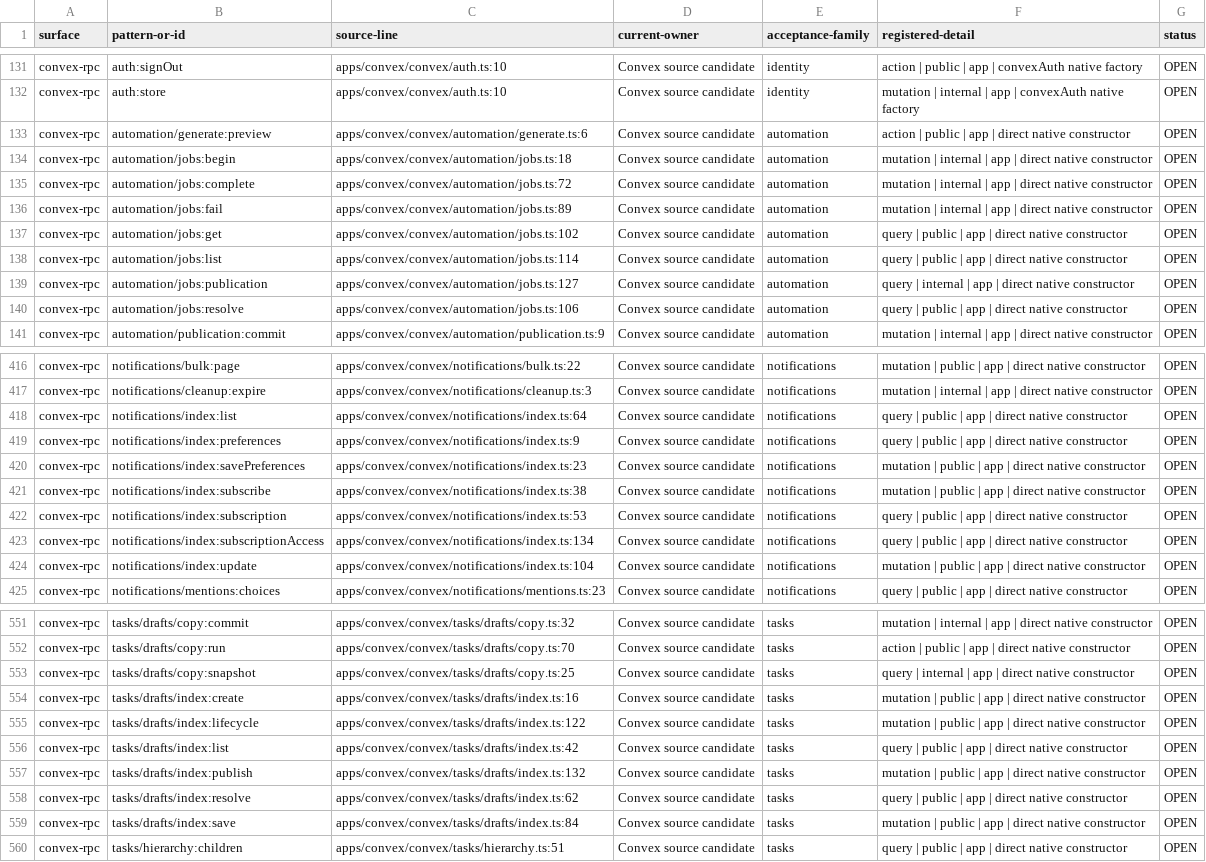
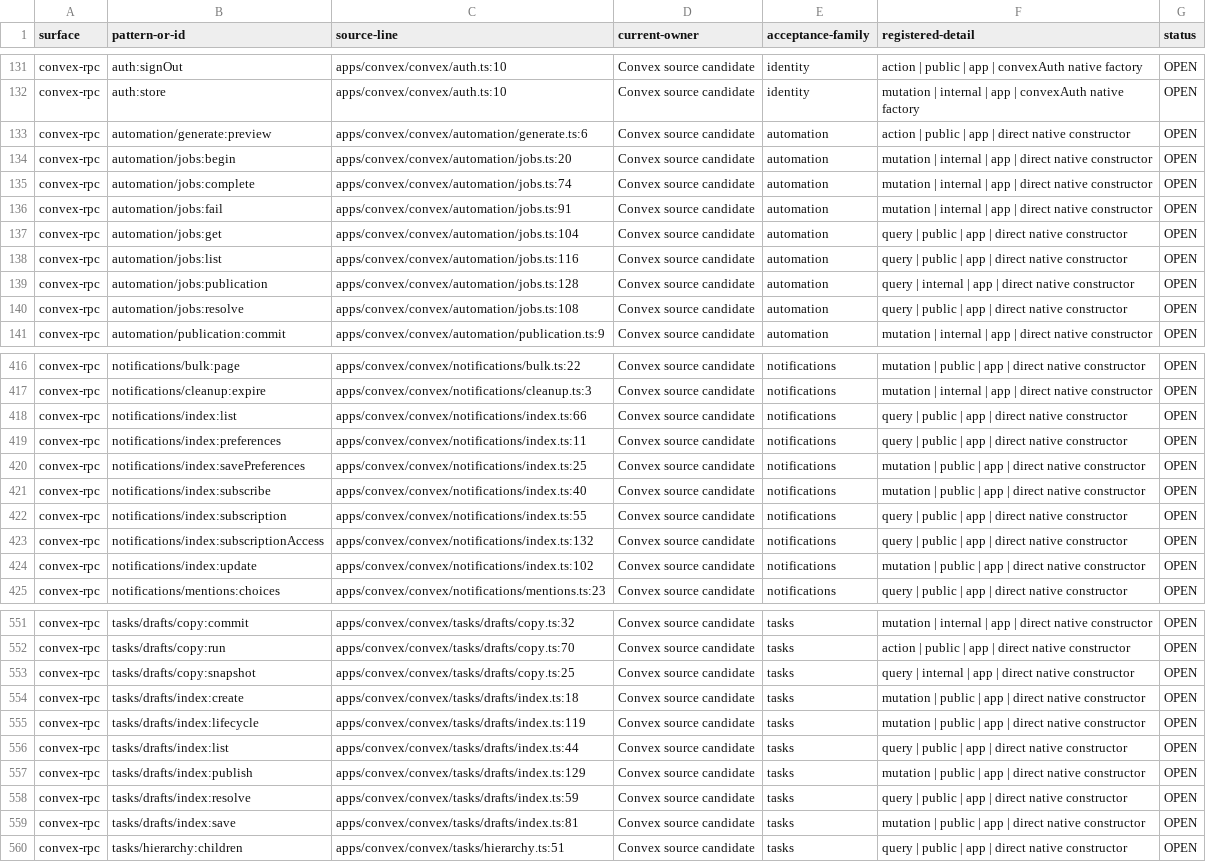
Before and after one commit to withsummon/summon-core-system, a TSV file: docs/migrations/convex/registered-native-surface-2026-09-28.tsv, drawn as a sheet; only a part is shown, gaps mark what is left out; the diff covers the shown part only; the diff names each change by its address in the sheet, - before the commit and + after, or states it on an @@ line.

Commit message:
docs(convex): record notification proof and refresh native anchors

```diff
--- a/docs/migrations/convex/registered-native-surface-2026-09-28.tsv
+++ b/docs/migrations/convex/registered-native-surface-2026-09-28.tsv
-C134 (source-line): apps/convex/convex/automation/jobs.ts:18
+C134 (source-line): apps/convex/convex/automation/jobs.ts:20
-C135 (source-line): apps/convex/convex/automation/jobs.ts:72
+C135 (source-line): apps/convex/convex/automation/jobs.ts:74
-C136 (source-line): apps/convex/convex/automation/jobs.ts:89
+C136 (source-line): apps/convex/convex/automation/jobs.ts:91
-C137 (source-line): apps/convex/convex/automation/jobs.ts:102
+C137 (source-line): apps/convex/convex/automation/jobs.ts:104
-C138 (source-line): apps/convex/convex/automation/jobs.ts:114
+C138 (source-line): apps/convex/convex/automation/jobs.ts:116
-C139 (source-line): apps/convex/convex/automation/jobs.ts:127
+C139 (source-line): apps/convex/convex/automation/jobs.ts:128
-C140 (source-line): apps/convex/convex/automation/jobs.ts:106
+C140 (source-line): apps/convex/convex/automation/jobs.ts:108
-C418 (source-line): apps/convex/convex/notifications/index.ts:64
+C418 (source-line): apps/convex/convex/notifications/index.ts:66
-C419 (source-line): apps/convex/convex/notifications/index.ts:9
+C419 (source-line): apps/convex/convex/notifications/index.ts:11
-C420 (source-line): apps/convex/convex/notifications/index.ts:23
+C420 (source-line): apps/convex/convex/notifications/index.ts:25
-C421 (source-line): apps/convex/convex/notifications/index.ts:38
+C421 (source-line): apps/convex/convex/notifications/index.ts:40
-C422 (source-line): apps/convex/convex/notifications/index.ts:53
+C422 (source-line): apps/convex/convex/notifications/index.ts:55
-C423 (source-line): apps/convex/convex/notifications/index.ts:134
+C423 (source-line): apps/convex/convex/notifications/index.ts:132
-C424 (source-line): apps/convex/convex/notifications/index.ts:104
+C424 (source-line): apps/convex/convex/notifications/index.ts:102
-C554 (source-line): apps/convex/convex/tasks/drafts/index.ts:16
+C554 (source-line): apps/convex/convex/tasks/drafts/index.ts:18
-C555 (source-line): apps/convex/convex/tasks/drafts/index.ts:122
+C555 (source-line): apps/convex/convex/tasks/drafts/index.ts:119
-C556 (source-line): apps/convex/convex/tasks/drafts/index.ts:42
+C556 (source-line): apps/convex/convex/tasks/drafts/index.ts:44
-C557 (source-line): apps/convex/convex/tasks/drafts/index.ts:132
+C557 (source-line): apps/convex/convex/tasks/drafts/index.ts:129
-C558 (source-line): apps/convex/convex/tasks/drafts/index.ts:62
+C558 (source-line): apps/convex/convex/tasks/drafts/index.ts:59
-C559 (source-line): apps/convex/convex/tasks/drafts/index.ts:84
+C559 (source-line): apps/convex/convex/tasks/drafts/index.ts:81
```
Also changed, not shown: 16 edited cells elsewhere in this file, 2 other files.
